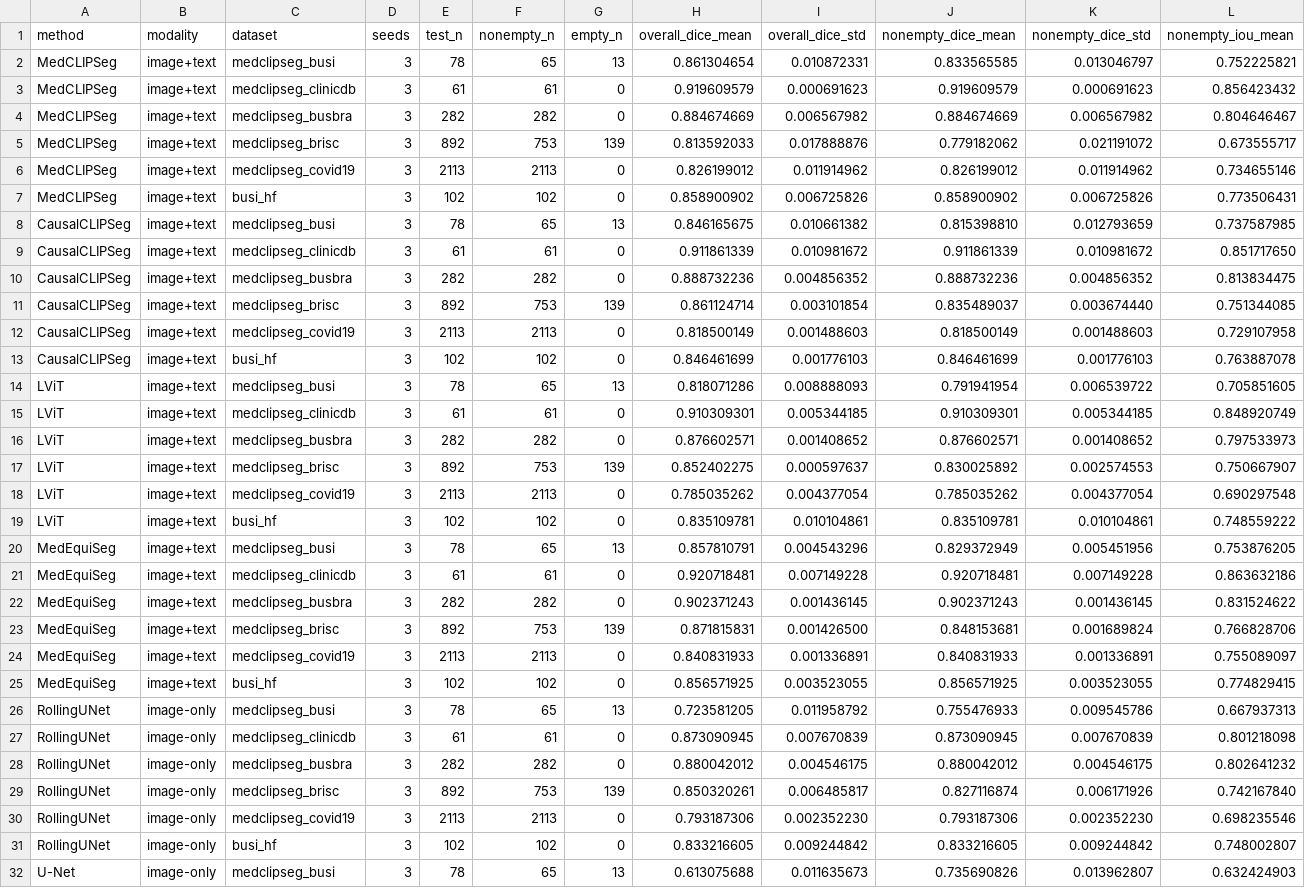
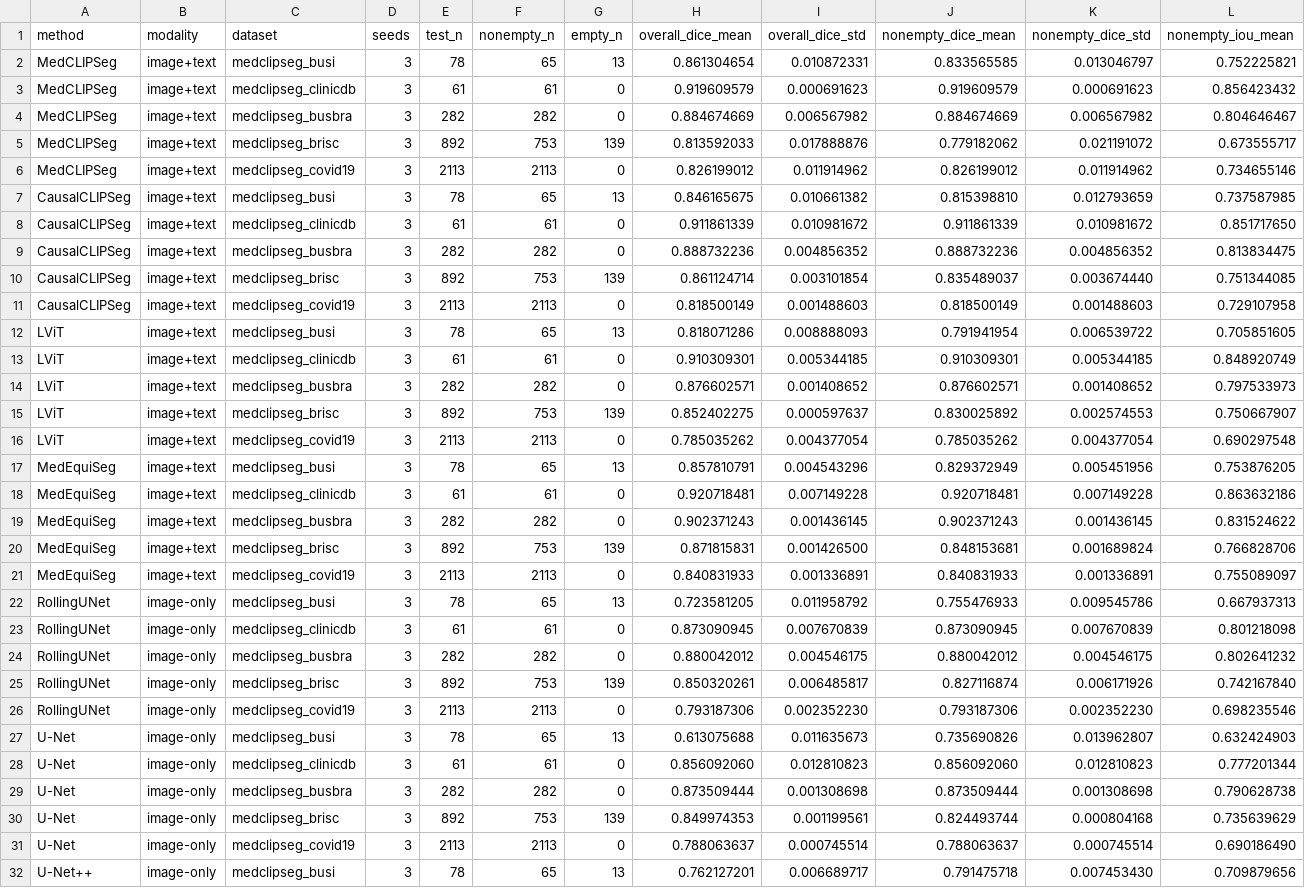
Before and after one commit to zjj30/MedEquiSeg, a CSV file: paper/results/protocol_v3_mask_presence_20260715/mask_presence_aggregate.csv, drawn as a sheet; only a part is shown; the shorter side is filled out with more unchanged rows; rows hold the shown columns only; the diff covers the shown part only; the diff names each change by its address in the sheet, - before the commit and + after, or states it on an @@ line.

```diff
--- a/paper/results/protocol_v3_mask_presence_20260715/mask_presence_aggregate.csv
+++ b/paper/results/protocol_v3_mask_presence_20260715/mask_presence_aggregate.csv
-row 7: MedCLIPSeg | image+text | busi_hf | 3 | 102 | 102 | 0 | 0.858900902 | 0.006725826 | 0.858900902 | 0.006725826 | 0.773506431
-row 13: CausalCLIPSeg | image+text | busi_hf | 3 | 102 | 102 | 0 | 0.846461699 | 0.001776103 | 0.846461699 | 0.001776103 | 0.763887078
-row 19: LViT | image+text | busi_hf | 3 | 102 | 102 | 0 | 0.835109781 | 0.010104861 | 0.835109781 | 0.010104861 | 0.748559222
-row 25: MedEquiSeg | image+text | busi_hf | 3 | 102 | 102 | 0 | 0.856571925 | 0.003523055 | 0.856571925 | 0.003523055 | 0.774829415
-row 31: RollingUNet | image-only | busi_hf | 3 | 102 | 102 | 0 | 0.833216605 | 0.009244842 | 0.833216605 | 0.009244842 | 0.748002807
```
Also changed, not shown: 5 removed rows elsewhere in this file, 29 other files.
